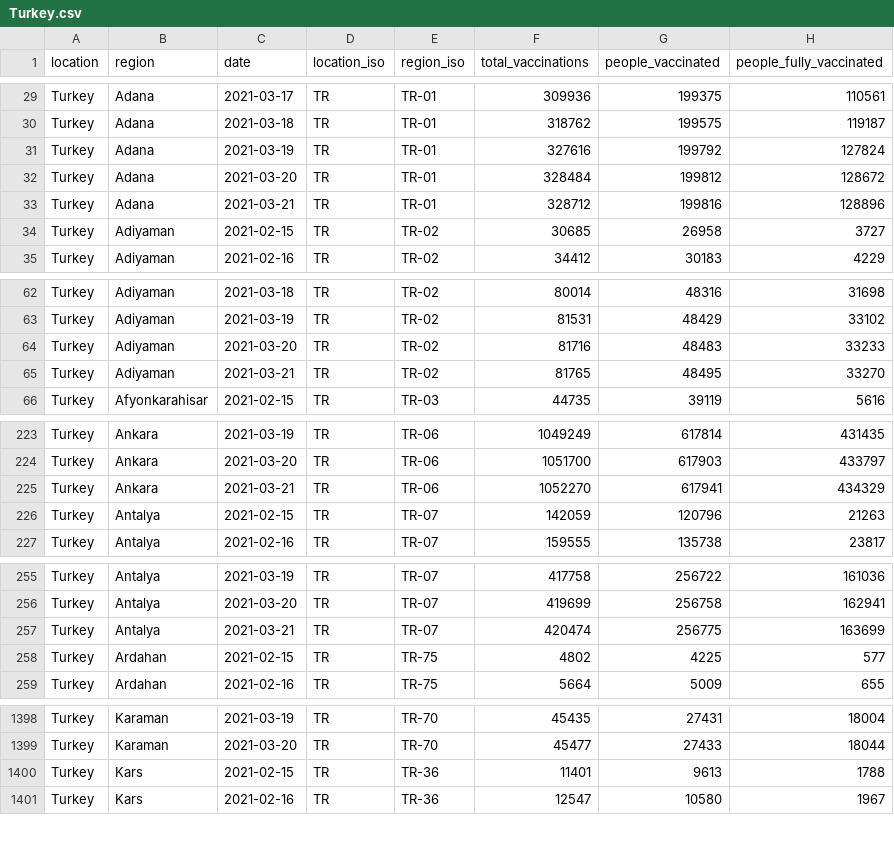
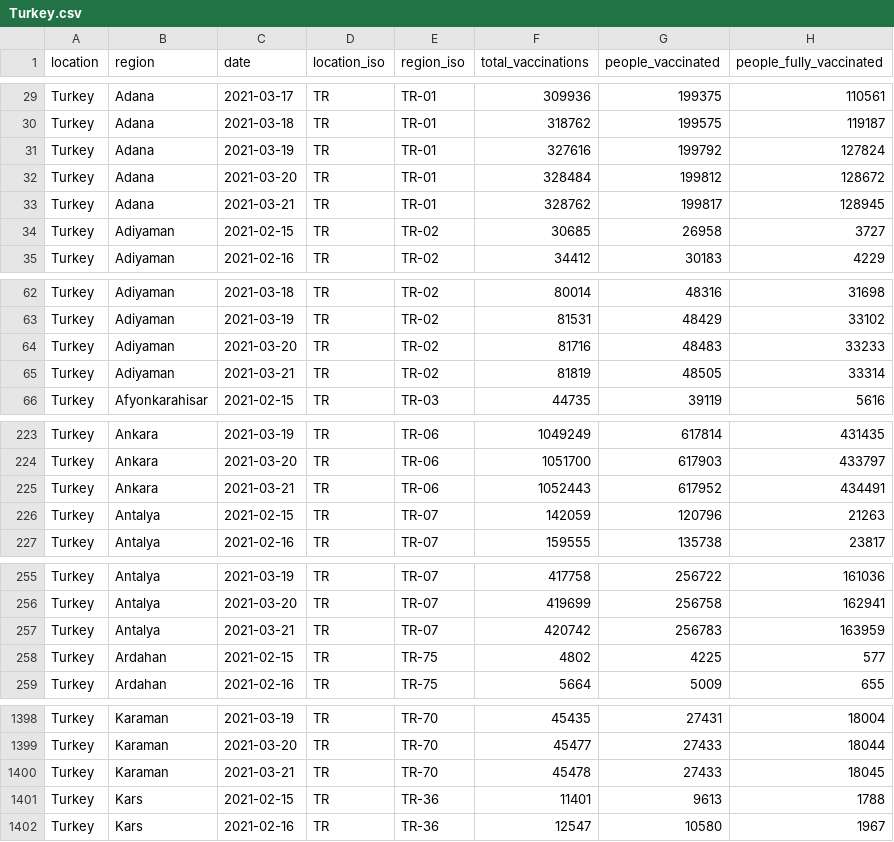
Before and after one commit to sociepy/covid19-vaccination-subnational, a CSV file: data/countries/Turkey.csv, drawn as a sheet; only a part is shown, gaps mark what is left out; the diff covers the shown part only.

```diff
--- a/data/countries/Turkey.csv
+++ b/data/countries/Turkey.csv
@@ -32,3 +32,3 @@ Turkey,Adana,2021-03-19,TR,TR-01,327616,199792,127824
 Turkey,Adana,2021-03-20,TR,TR-01,328484,199812,128672
-Turkey,Adana,2021-03-21,TR,TR-01,328712,199816,128896
+Turkey,Adana,2021-03-21,TR,TR-01,328762,199817,128945
 Turkey,Adiyaman,2021-02-15,TR,TR-02,30685,26958,3727
@@ -64,3 +64,3 @@ Turkey,Adiyaman,2021-03-19,TR,TR-02,81531,48429,33102
 Turkey,Adiyaman,2021-03-20,TR,TR-02,81716,48483,33233
-Turkey,Adiyaman,2021-03-21,TR,TR-02,81765,48495,33270
+Turkey,Adiyaman,2021-03-21,TR,TR-02,81819,48505,33314
 Turkey,Afyonkarahisar,2021-02-15,TR,TR-03,44735,39119,5616
@@ -224,3 +224,3 @@ Turkey,Ankara,2021-03-19,TR,TR-06,1049249,617814,431435
 Turkey,Ankara,2021-03-20,TR,TR-06,1051700,617903,433797
-Turkey,Ankara,2021-03-21,TR,TR-06,1052270,617941,434329
+Turkey,Ankara,2021-03-21,TR,TR-06,1052443,617952,434491
 Turkey,Antalya,2021-02-15,TR,TR-07,142059,120796,21263
@@ -256,3 +256,3 @@ Turkey,Antalya,2021-03-19,TR,TR-07,417758,256722,161036
 Turkey,Antalya,2021-03-20,TR,TR-07,419699,256758,162941
-Turkey,Antalya,2021-03-21,TR,TR-07,420474,256775,163699
+Turkey,Antalya,2021-03-21,TR,TR-07,420742,256783,163959
 Turkey,Ardahan,2021-02-15,TR,TR-75,4802,4225,577
@@ -1399,2 +1399,3 @@ Turkey,Karaman,2021-03-19,TR,TR-70,45435,27431,18004
 Turkey,Karaman,2021-03-20,TR,TR-70,45477,27433,18044
+Turkey,Karaman,2021-03-21,TR,TR-70,45478,27433,18045
 Turkey,Kars,2021-02-15,TR,TR-36,11401,9613,1788
```
Also changed, not shown: 163 edited cells elsewhere in this file, data/countries/Finland.csv, data/countries/Peru.csv, 10 other files.
